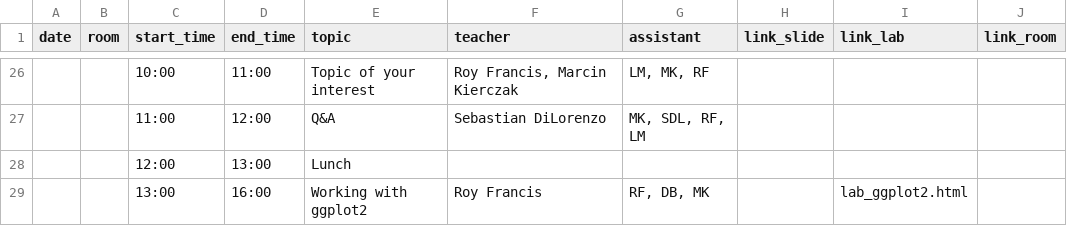
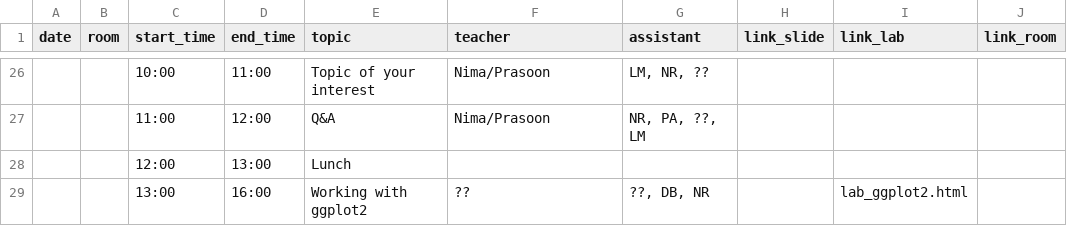
Before and after one commit to NBISweden/workshop-r, a CSV file: schedule.csv, drawn as a sheet; only a part is shown, gaps mark what is left out; the diff covers the shown part only.

```diff
--- a/schedule.csv
+++ b/schedule.csv
@@ -26,4 +26,4 @@ date;room;start_time;end_time;topic;teacher;assistant;link_slide;link_lab;link_r
-;;10:00;11:00;Topic of your interest;Roy Francis, Marcin Kierczak;LM, MK, RF;;;
-;;11:00;12:00;Q&A;Sebastian DiLorenzo;MK, SDL, RF, LM;;;
+;;10:00;11:00;Topic of your interest;Nima/Prasoon;LM, NR, ??;;;
+;;11:00;12:00;Q&A;Nima/Prasoon;NR, PA, ??, LM;;;
 ;;12:00;13:00;Lunch;;;;;
-;;13:00;16:00;Working with ggplot2;Roy Francis;RF, DB, MK;;lab_ggplot2.html;
+;;13:00;16:00;Working with ggplot2;??;??, DB, NR;;lab_ggplot2.html;
```
Also changed, not shown: 43 edited cells elsewhere in this file.
